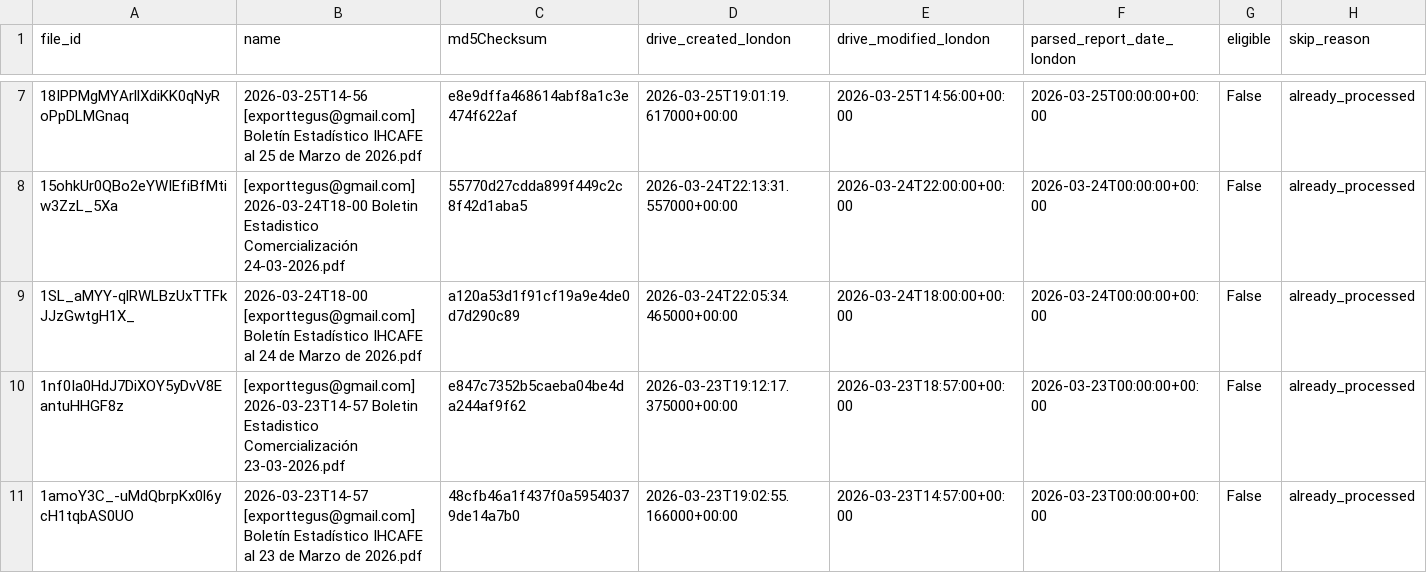
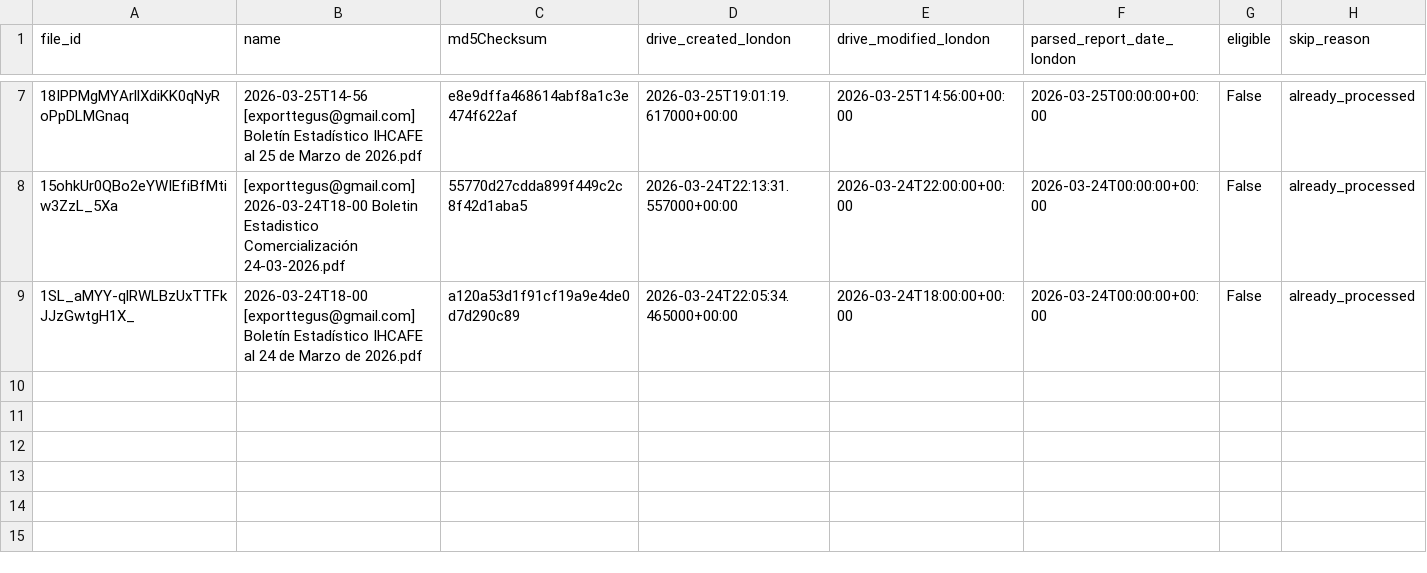
Before and after one commit to JuanDBeltranP/_r, a CSV file: outputs/latest/preflight_latest.csv, drawn as a sheet; only a part is shown, gaps mark what is left out; the diff names each change by its address in the sheet, - before the commit and + after, or states it on an @@ line.

Commit message:
Auto update reports 2026-03-30T21:30:04Z

```diff
--- a/outputs/latest/preflight_latest.csv
+++ b/outputs/latest/preflight_latest.csv
-row 10: 1nf0Ia0HdJ7DiXOY5yDvV8EantuHHGF8z | [exporttegus@gmail.com] 2026-03-23T14-57 Boletin Estadistico Comercialización 23-03-2026.pdf | e847c7352b5caeba04be4da244af9f62 | 2026-03-23T19:12:17.375000+00:00 | 2026-03-23T18:57:00+00:00 | 2026-03-23T00:00:00+00:00 | False | already_processed
-row 11: 1amoY3C_-uMdQbrpKx0l6ycH1tqbAS0UO | 2026-03-23T14-57 [exporttegus@gmail.com] Boletín Estadístico IHCAFE al 23 de Marzo de 2026.pdf | 48cfb46a1f437f0a59540379de14a7b0 | 2026-03-23T19:02:55.166000+00:00 | 2026-03-23T14:57:00+00:00 | 2026-03-23T00:00:00+00:00 | False | already_processed
```
Also changed, not shown: 1 other file.
